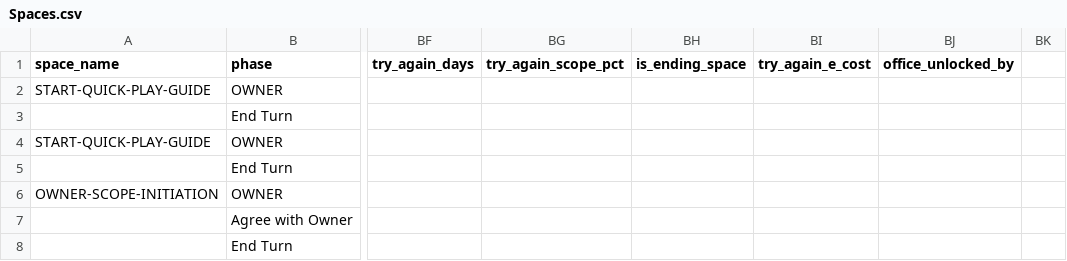
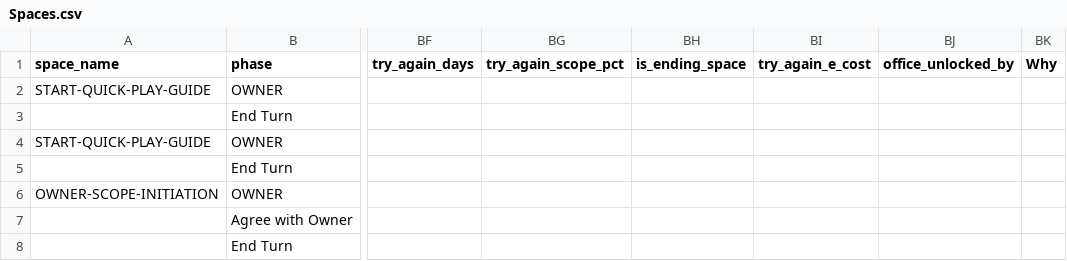
Before and after one commit to tomaszsb/Game_alpha, a CSV file: public/data/SOURCE_FILES/Spaces.csv, drawn as a sheet; only a part is shown, gaps mark what is left out; the diff names each change by its address in the sheet, - before the commit and + after, or states it on an @@ line.

```diff
--- a/public/data/SOURCE_FILES/Spaces.csv
+++ b/public/data/SOURCE_FILES/Spaces.csv
-BK1: (empty)
+BK1: Why
```
Also changed, not shown: public/data/CLEAN_FILES/SPACE_CONTENT.csv, 16 other files.
